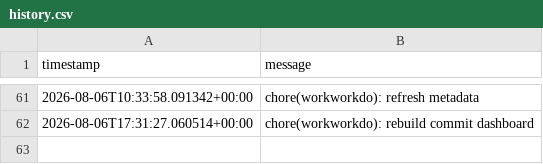
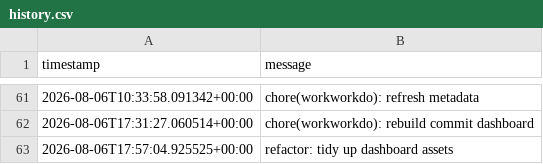
Before and after one commit to glcskl/workworkdo, a CSV file: data/history.csv, drawn as a sheet; only a part is shown, gaps mark what is left out.

Commit message:
refactor: tidy up dashboard assets

```diff
--- a/data/history.csv
+++ b/data/history.csv
@@ -62 +62,2 @@ timestamp,message
 2026-08-06T17:31:27.060514+00:00,chore(workworkdo): rebuild commit dashboard
+2026-08-06T17:57:04.925525+00:00,refactor: tidy up dashboard assets
```
